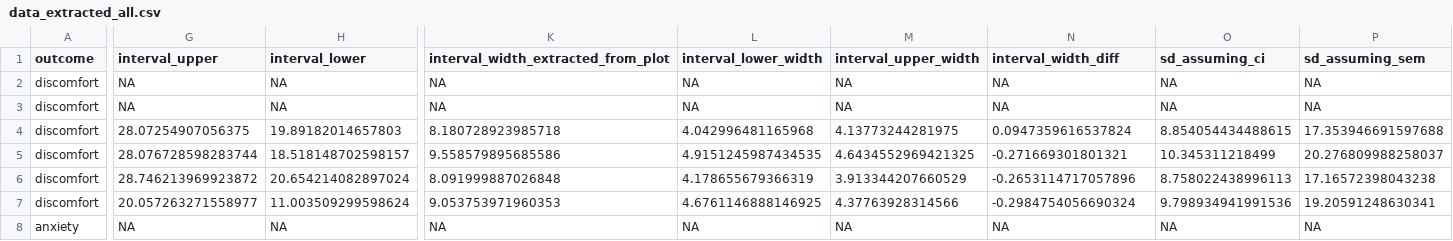
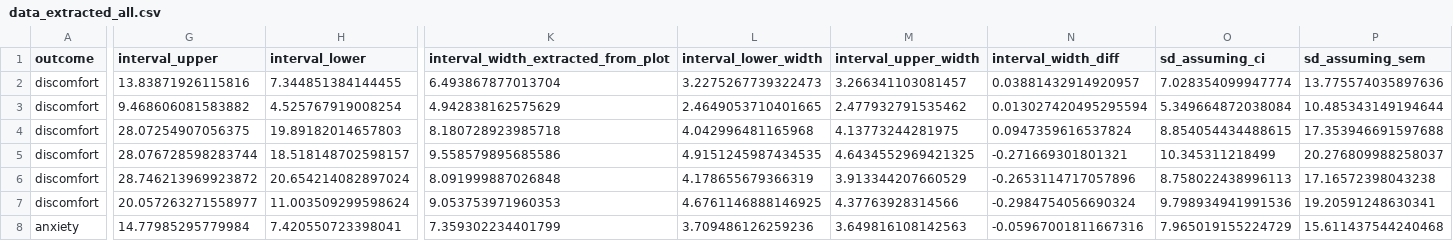
Before and after one commit to ianhussey/verification_foody_et_al_2013, a CSV file: data/extracted/foody et al 2013 publication/data_extracted_all.csv, drawn as a sheet; only a part is shown, gaps mark what is left out; the diff covers the shown part only; the diff names each change by its address in the sheet, - before the commit and + after, or states it on an @@ line.

```diff
--- a/data/extracted/foody et al 2013 publication/data_extracted_all.csv
+++ b/data/extracted/foody et al 2013 publication/data_extracted_all.csv
-G2 (interval_upper): NA
+G2 (interval_upper): 13.83871926115816
-H2 (interval_lower): NA
+H2 (interval_lower): 7.344851384144455
-K2: NA
+K2: 6.493867877013704
-L2 (interval_lower_width): NA
+L2 (interval_lower_width): 3.2275267739322473
-M2 (interval_upper_width): NA
+M2 (interval_upper_width): 3.266341103081457
-N2 (interval_width_diff): NA
+N2 (interval_width_diff): 0.03881432914920957
-O2 (sd_assuming_ci): NA
+O2 (sd_assuming_ci): 7.028354099947774
-P2 (sd_assuming_sem): NA
+P2 (sd_assuming_sem): 13.775574035897636
-G3 (interval_upper): NA
+G3 (interval_upper): 9.468606081583882
-H3 (interval_lower): NA
+H3 (interval_lower): 4.525767919008254
-K3: NA
+K3: 4.942838162575629
-L3 (interval_lower_width): NA
+L3 (interval_lower_width): 2.4649053710401665
-M3 (interval_upper_width): NA
+M3 (interval_upper_width): 2.477932791535462
-N3 (interval_width_diff): NA
+N3 (interval_width_diff): 0.013027420495295594
-O3 (sd_assuming_ci): NA
+O3 (sd_assuming_ci): 5.349664872038084
-P3 (sd_assuming_sem): NA
+P3 (sd_assuming_sem): 10.485343149194644
-G8 (interval_upper): NA
+G8 (interval_upper): 14.77985295779984
-H8 (interval_lower): NA
+H8 (interval_lower): 7.420550723398041
-K8: NA
+K8: 7.359302234401799
-L8 (interval_lower_width): NA
+L8 (interval_lower_width): 3.709486126259236
-M8 (interval_upper_width): NA
+M8 (interval_upper_width): 3.649816108142563
-N8 (interval_width_diff): NA
+N8 (interval_width_diff): -0.05967001811667316
-O8 (sd_assuming_ci): NA
+O8 (sd_assuming_ci): 7.965019155224729
-P8 (sd_assuming_sem): NA
+P8 (sd_assuming_sem): 15.611437544240468
```
Also changed, not shown: 27 edited cells elsewhere in this file, data/extracted/foody 2013 thesis experiment 10/data_extracted_all.csv, data/extracted/foody 2013 thesis experiment 10/summary stats extracted from plots/anxiety.csv, 27 other files.
